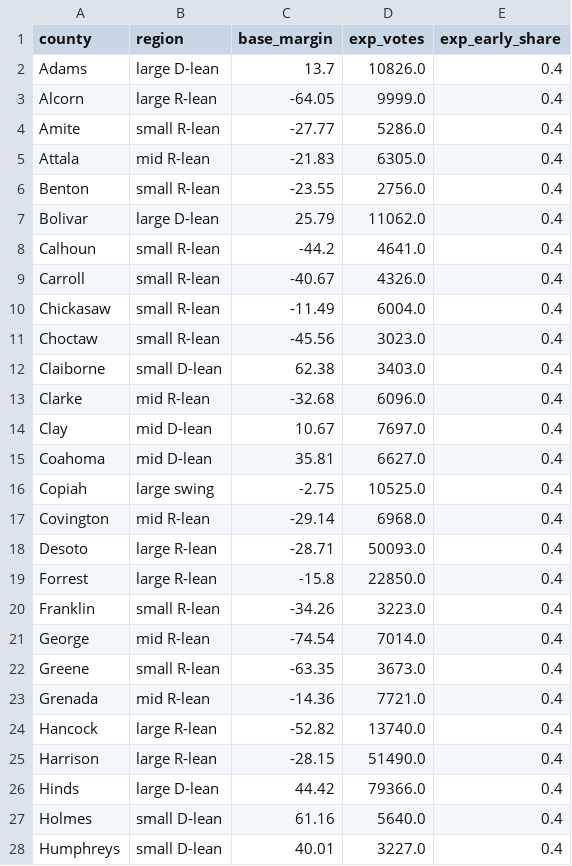
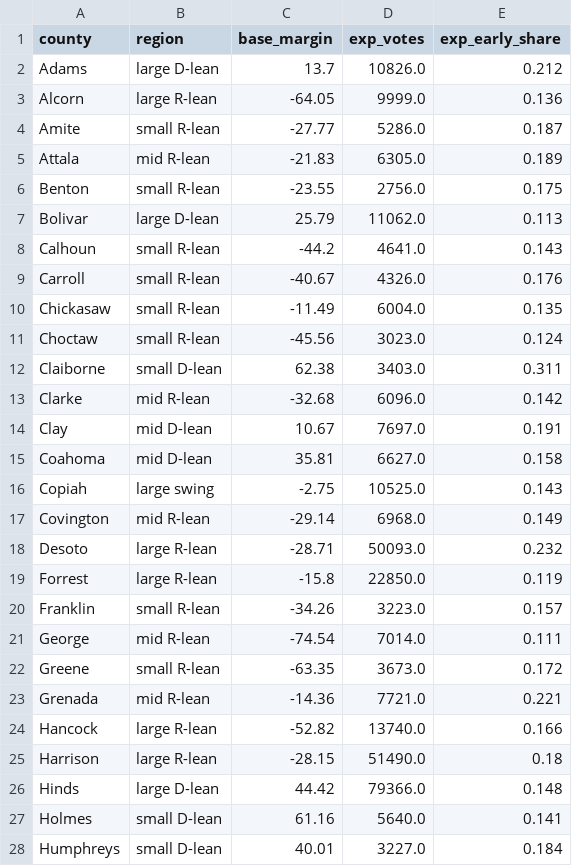
Before and after one commit to danbaer0413-cpu/election-needle, a CSV file: data/MS/u-s-senate/counties.csv, drawn as a sheet; only a part is shown; the diff covers the shown part only.

```diff
--- a/data/MS/u-s-senate/counties.csv
+++ b/data/MS/u-s-senate/counties.csv
@@ -1,28 +1,28 @@
 county,region,base_margin,exp_votes,exp_early_share
-Adams,large D-lean,13.7,10826.0,0.4
-Alcorn,large R-lean,-64.05,9999.0,0.4
-Amite,small R-lean,-27.77,5286.0,0.4
-Attala,mid R-lean,-21.83,6305.0,0.4
-Benton,small R-lean,-23.55,2756.0,0.4
-Bolivar,large D-lean,25.79,11062.0,0.4
-Calhoun,small R-lean,-44.2,4641.0,0.4
-Carroll,small R-lean,-40.67,4326.0,0.4
-Chickasaw,small R-lean,-11.49,6004.0,0.4
-Choctaw,small R-lean,-45.56,3023.0,0.4
-Claiborne,small D-lean,62.38,3403.0,0.4
-Clarke,mid R-lean,-32.68,6096.0,0.4
-Clay,mid D-lean,10.67,7697.0,0.4
-Coahoma,mid D-lean,35.81,6627.0,0.4
-Copiah,large swing,-2.75,10525.0,0.4
-Covington,mid R-lean,-29.14,6968.0,0.4
-Desoto,large R-lean,-28.71,50093.0,0.4
-Forrest,large R-lean,-15.8,22850.0,0.4
-Franklin,small R-lean,-34.26,3223.0,0.4
-George,mid R-lean,-74.54,7014.0,0.4
-Greene,small R-lean,-63.35,3673.0,0.4
-Grenada,mid R-lean,-14.36,7721.0,0.4
-Hancock,large R-lean,-52.82,13740.0,0.4
-Harrison,large R-lean,-28.15,51490.0,0.4
-Hinds,large D-lean,44.42,79366.0,0.4
-Holmes,small D-lean,61.16,5640.0,0.4
-Humphreys,small D-lean,40.01,3227.0,0.4
+Adams,large D-lean,13.7,10826.0,0.212
+Alcorn,large R-lean,-64.05,9999.0,0.136
+Amite,small R-lean,-27.77,5286.0,0.187
+Attala,mid R-lean,-21.83,6305.0,0.189
+Benton,small R-lean,-23.55,2756.0,0.175
+Bolivar,large D-lean,25.79,11062.0,0.113
+Calhoun,small R-lean,-44.2,4641.0,0.143
+Carroll,small R-lean,-40.67,4326.0,0.176
+Chickasaw,small R-lean,-11.49,6004.0,0.135
+Choctaw,small R-lean,-45.56,3023.0,0.124
+Claiborne,small D-lean,62.38,3403.0,0.311
+Clarke,mid R-lean,-32.68,6096.0,0.142
+Clay,mid D-lean,10.67,7697.0,0.191
+Coahoma,mid D-lean,35.81,6627.0,0.158
+Copiah,large swing,-2.75,10525.0,0.143
+Covington,mid R-lean,-29.14,6968.0,0.149
+Desoto,large R-lean,-28.71,50093.0,0.232
+Forrest,large R-lean,-15.8,22850.0,0.119
+Franklin,small R-lean,-34.26,3223.0,0.157
+George,mid R-lean,-74.54,7014.0,0.111
+Greene,small R-lean,-63.35,3673.0,0.172
+Grenada,mid R-lean,-14.36,7721.0,0.221
+Hancock,large R-lean,-52.82,13740.0,0.166
+Harrison,large R-lean,-28.15,51490.0,0.18
+Hinds,large D-lean,44.42,79366.0,0.148
+Holmes,small D-lean,61.16,5640.0,0.141
+Humphreys,small D-lean,40.01,3227.0,0.184
```
Also changed, not shown: 56 edited cells elsewhere in this file, data/NH/governor/counties.csv, data/NH/u-s-senate/counties.csv.
